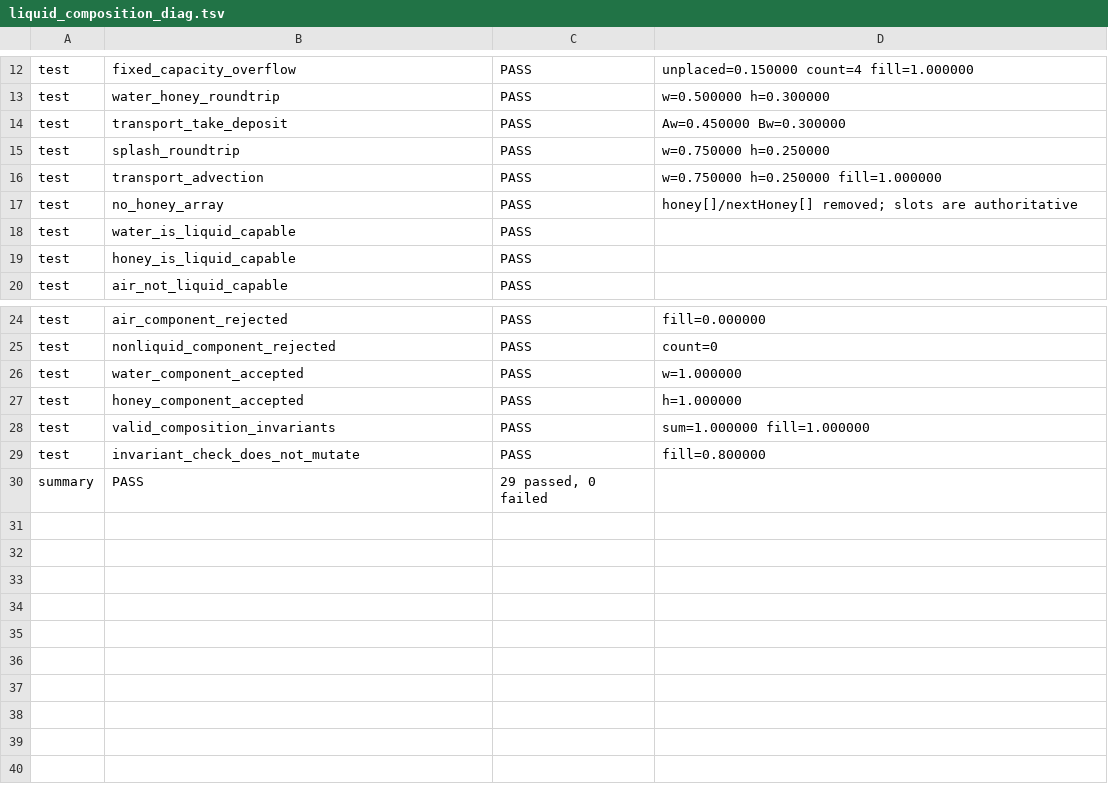
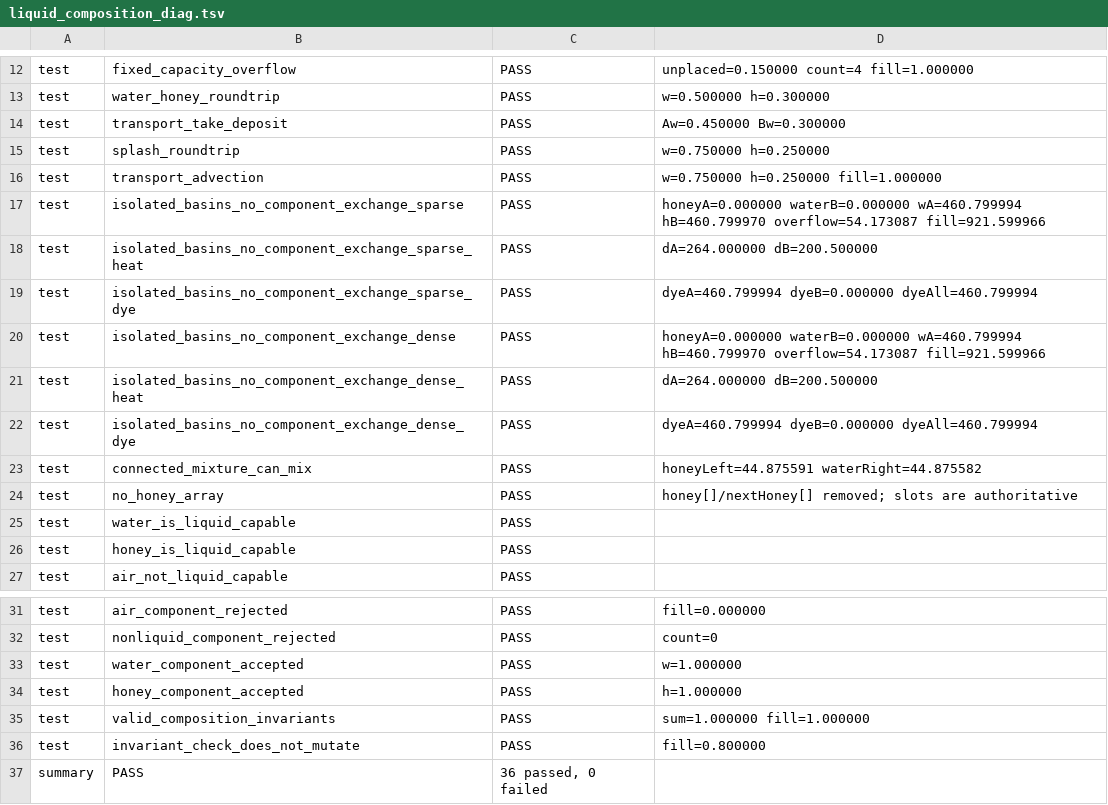
Before and after one commit to Ulrich-AM/pipace, a TSV file: misc/liquid_composition_diag.tsv, drawn as a sheet; only a part is shown, gaps mark what is left out.

```diff
--- a/misc/liquid_composition_diag.tsv
+++ b/misc/liquid_composition_diag.tsv
@@ -16,2 +16,9 @@ test	splash_roundtrip	PASS	w=0.750000 h=0.250000
 test	transport_advection	PASS	w=0.750000 h=0.250000 fill=1.000000
+test	isolated_basins_no_component_exchange_sparse	PASS	honeyA=0.000000 waterB=0.000000 wA=460.799994 hB=460.799970 overflow=54.173087 fill=921.599966
+test	isolated_basins_no_component_exchange_sparse_heat	PASS	dA=264.000000 dB=200.500000
+test	isolated_basins_no_component_exchange_sparse_dye	PASS	dyeA=460.799994 dyeB=0.000000 dyeAll=460.799994
+test	isolated_basins_no_component_exchange_dense	PASS	honeyA=0.000000 waterB=0.000000 wA=460.799994 hB=460.799970 overflow=54.173087 fill=921.599966
+test	isolated_basins_no_component_exchange_dense_heat	PASS	dA=264.000000 dB=200.500000
+test	isolated_basins_no_component_exchange_dense_dye	PASS	dyeA=460.799994 dyeB=0.000000 dyeAll=460.799994
+test	connected_mixture_can_mix	PASS	honeyLeft=44.875591 waterRight=44.875582
 test	no_honey_array	PASS	honey[]/nextHoney[] removed; slots are authoritative
@@ -29,2 +36,2 @@ test	valid_composition_invariants	PASS	sum=1.000000 fill=1.000000
 test	invariant_check_does_not_mutate	PASS	fill=0.800000
-summary	PASS	29 passed, 0 failed
+summary	PASS	36 passed, 0 failed
```
Also changed, not shown: misc/liquid_bug_diag.tsv, 3 other files.
